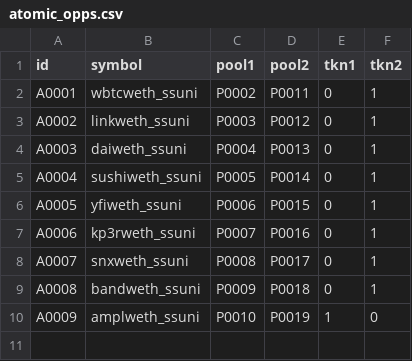
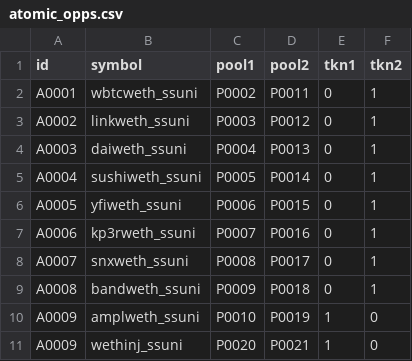
Before and after one commit to halo3mic/mosquito, a CSV file: config/atomic_opps.csv, drawn as a sheet; the diff names each change by its address in the sheet, - before the commit and + after, or states it on an @@ line.

```diff
--- a/config/atomic_opps.csv
+++ b/config/atomic_opps.csv
+row 11: A0009 | wethinj_ssuni | P0020 | P0021 | 1 | 0
```
Also changed, not shown: config/pools.csv, config/pools_test.csv, 32 other files.
